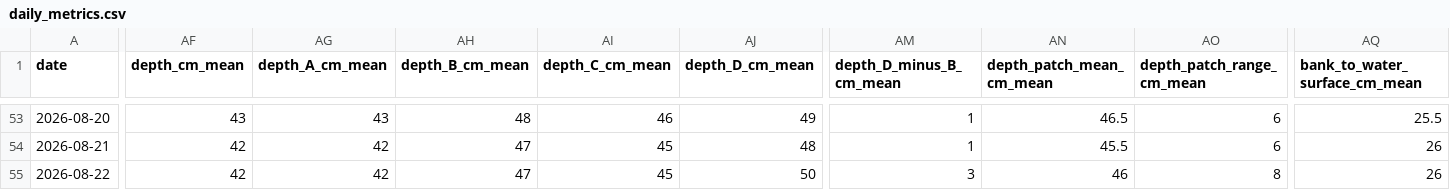
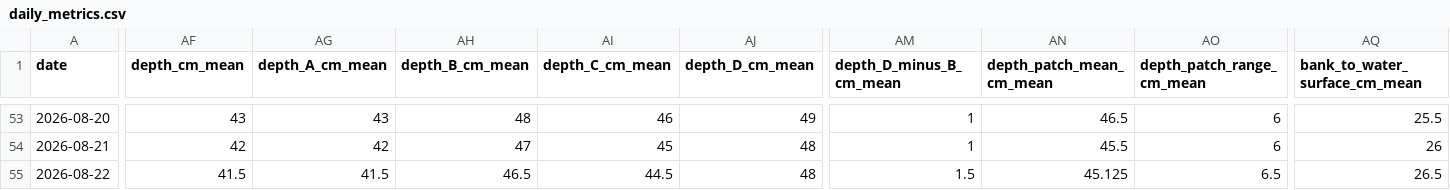
Before and after one commit to hiroshi75/ohgurigawa-water-observatory, a CSV file: data/daily_metrics.csv, drawn as a sheet; only a part is shown, gaps mark what is left out; the diff names each change by its address in the sheet, - before the commit and + after, or states it on an @@ line.

```diff
--- a/data/daily_metrics.csv
+++ b/data/daily_metrics.csv
-AF55 (depth_cm_mean): 42
+AF55 (depth_cm_mean): 41.5
-AG55 (depth_A_cm_mean): 42
+AG55 (depth_A_cm_mean): 41.5
-AH55 (depth_B_cm_mean): 47
+AH55 (depth_B_cm_mean): 46.5
-AI55 (depth_C_cm_mean): 45
+AI55 (depth_C_cm_mean): 44.5
-AJ55 (depth_D_cm_mean): 50
+AJ55 (depth_D_cm_mean): 48
-AM55 (depth_D_minus_B_cm_mean): 3
+AM55 (depth_D_minus_B_cm_mean): 1.5
-AN55 (depth_patch_mean_cm_mean): 46
+AN55 (depth_patch_mean_cm_mean): 45.125
-AO55 (depth_patch_range_cm_mean): 8
+AO55 (depth_patch_range_cm_mean): 6.5
-AQ55 (bank_to_water_surface_cm_mean): 26
+AQ55 (bank_to_water_surface_cm_mean): 26.5
```
Also changed, not shown: data/observations.csv, 7 other files.
